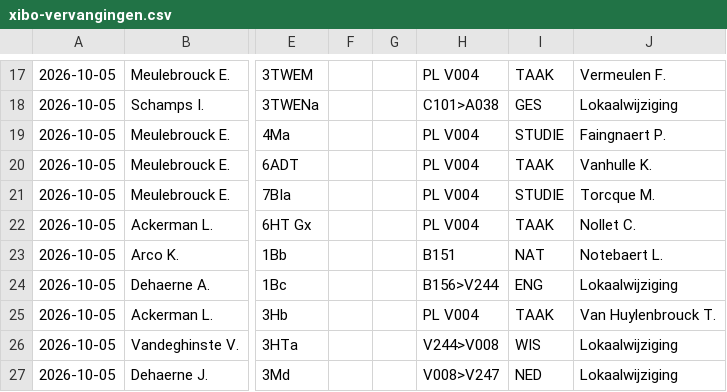
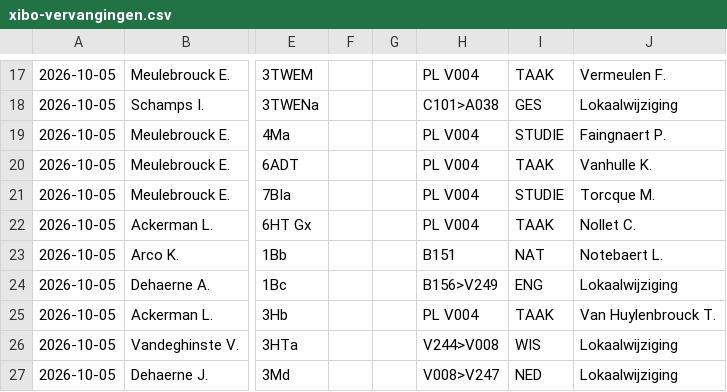
Before and after one commit to tomvanwehaege/xibo-database, a CSV file: xibo-vervangingen.csv, drawn as a sheet; only a part is shown, gaps mark what is left out; the diff covers the shown part only; the diff names each change by its address in the sheet, - before the commit and + after, or states it on an @@ line.

```diff
--- a/xibo-vervangingen.csv
+++ b/xibo-vervangingen.csv
-H24: B156>V244
+H24: B156>V249
```
Also changed, not shown: 1 added row and 53 edited cells elsewhere in this file.
